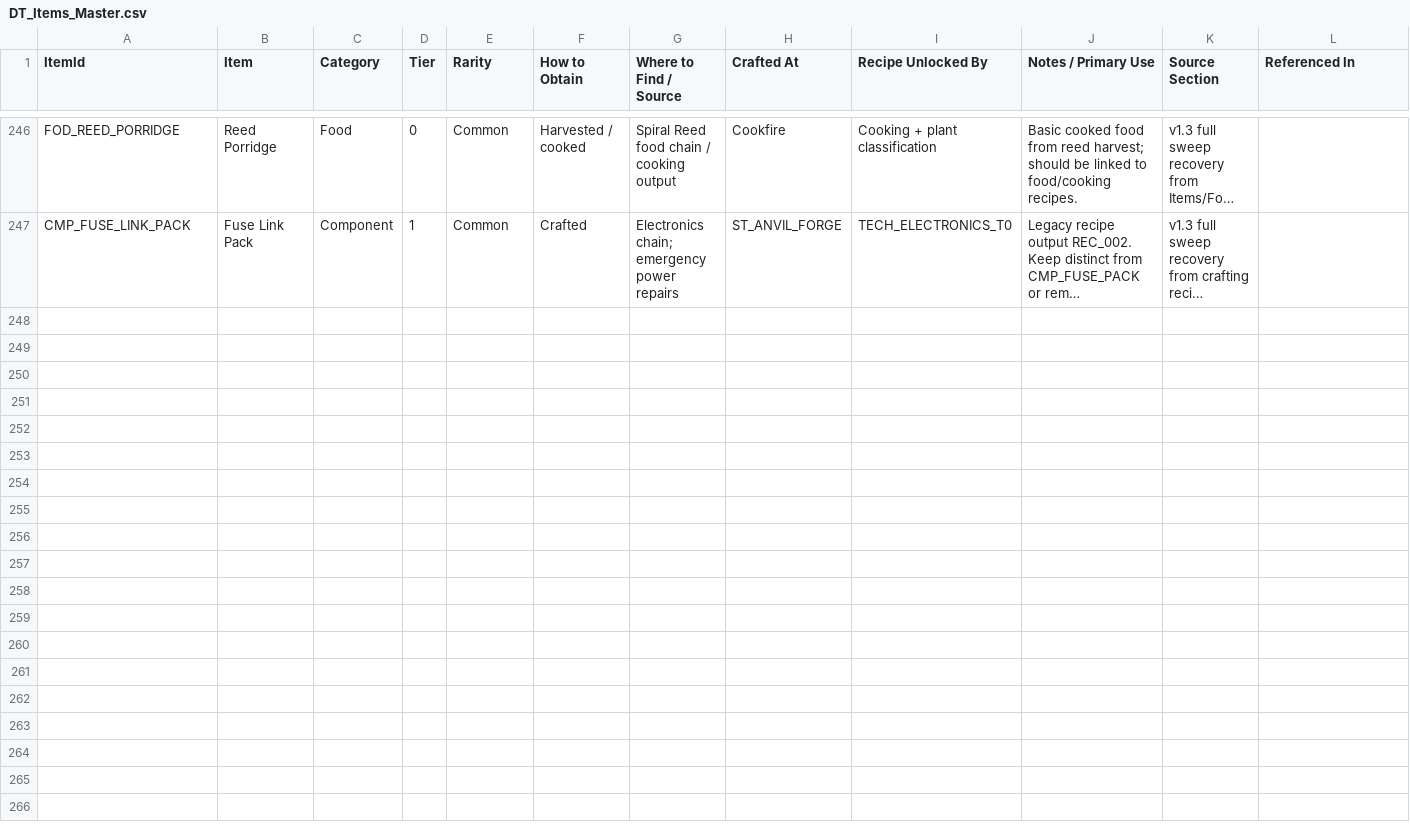
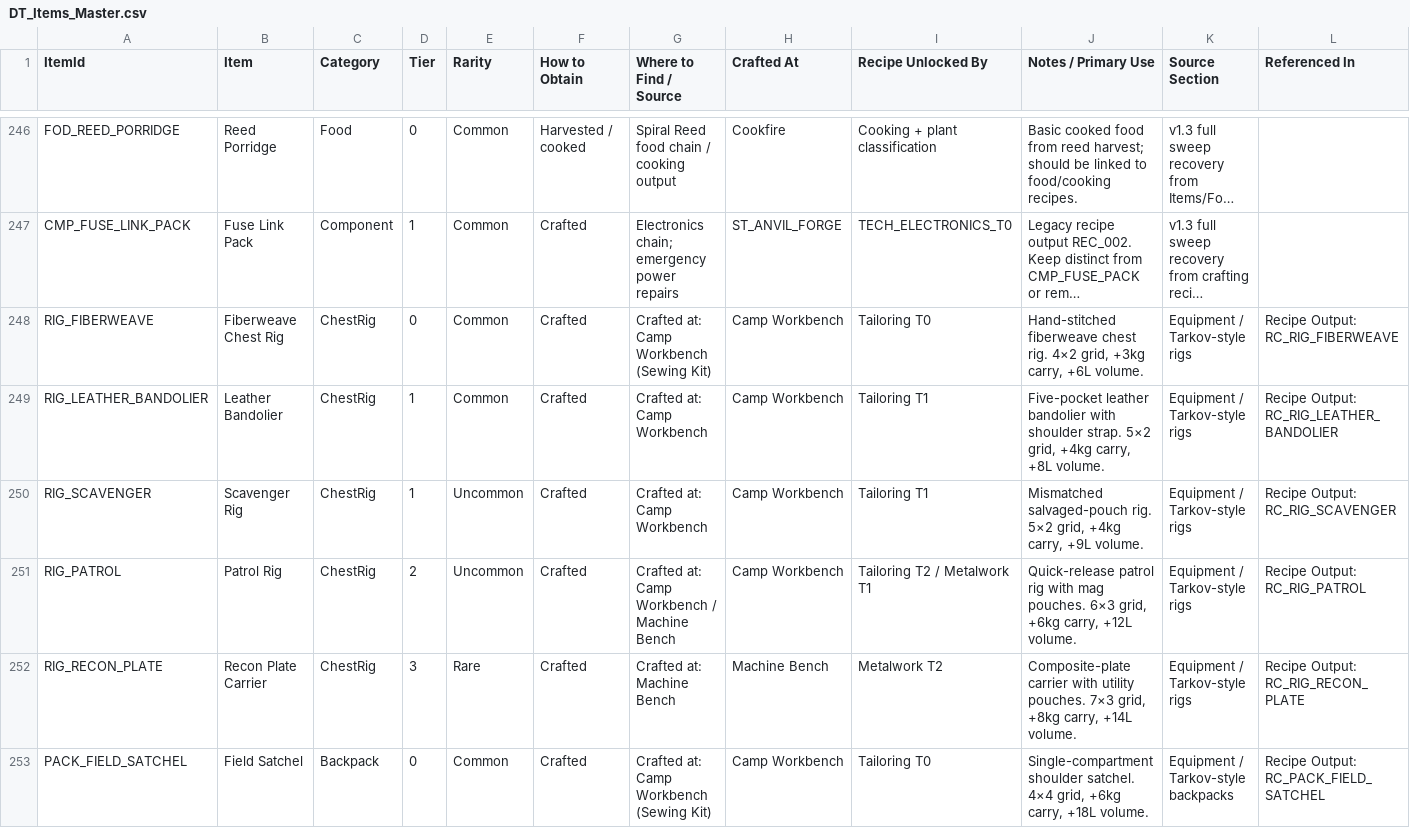
Before and after one commit to mmfoodchicks/Jim, a CSV file: QuietRiftEnigma/Content/QuietRift/Data/DT_Items_Master.csv, drawn as a sheet; only a part is shown, gaps mark what is left out; long unchanged cells end in …; the diff covers the shown part only; the diff names each change by its address in the sheet, - before the commit and + after, or states it on an @@ line.

```diff
--- a/QuietRiftEnigma/Content/QuietRift/Data/DT_Items_Master.csv
+++ b/QuietRiftEnigma/Content/QuietRift/Data/DT_Items_Master.csv
+row 248: RIG_FIBERWEAVE | Fiberweave Chest Rig | ChestRig | 0 | Common | Crafted | Crafted at: Camp Workbench (Sewing Kit) | Camp Workbench | Tailoring T0 | Hand-stitched fiberweave chest rig. 4×2 grid, +3kg carry, +6L volume. | Equipment / Tarkov-style rigs | Recipe Output: RC_RIG_FIBERWEAVE
+row 249: RIG_LEATHER_BANDOLIER | Leather Bandolier | ChestRig | 1 | Common | Crafted | Crafted at: Camp Workbench | Camp Workbench | Tailoring T1 | Five-pocket leather bandolier with shoulder strap. 5×2 grid, +4kg carry, +8L volume. | Equipment / Tarkov-style rigs | Recipe Output: RC_RIG_LEATHER_BANDOLIER
+row 250: RIG_SCAVENGER | Scavenger Rig | ChestRig | 1 | Uncommon | Crafted | Crafted at: Camp Workbench | Camp Workbench | Tailoring T1 | Mismatched salvaged-pouch rig. 5×2 grid, +4kg carry, +9L volume. | Equipment / Tarkov-style rigs | Recipe Output: RC_RIG_SCAVENGER
+row 251: RIG_PATROL | Patrol Rig | ChestRig | 2 | Uncommon | Crafted | Crafted at: Camp Workbench / Machine Bench | Camp Workbench | Tailoring T2 / Metalwork T1 | Quick-release patrol rig with mag pouches. 6×3 grid, +6kg carry, +12L volume. | Equipment / Tarkov-style rigs | Recipe Output: RC_RIG_PATROL
+row 252: RIG_RECON_PLATE | Recon Plate Carrier | ChestRig | 3 | Rare | Crafted | Crafted at: Machine Bench | Machine Bench | Metalwork T2 | Composite-plate carrier with utility pouches. 7×3 grid, +8kg carry, +14L volume. | Equipment / Tarkov-style rigs | Recipe Output: RC_RIG_RECON_PLATE
+row 253: PACK_FIELD_SATCHEL | Field Satchel | Backpack | 0 | Common | Crafted | Crafted at: Camp Workbench (Sewing Kit) | Camp Workbench | Tailoring T0 | Single-compartment shoulder satchel. 4×4 grid, +6kg carry, +18L volume. | Equipment / Tarkov-style backpacks | Recipe Output: RC_PACK_FIELD_SATCHEL
```
Also changed, not shown: 6 added rows elsewhere in this file, QuietRiftEnigma/Content/QuietRift/Data/DT_Recipes.csv, 6 other files.
